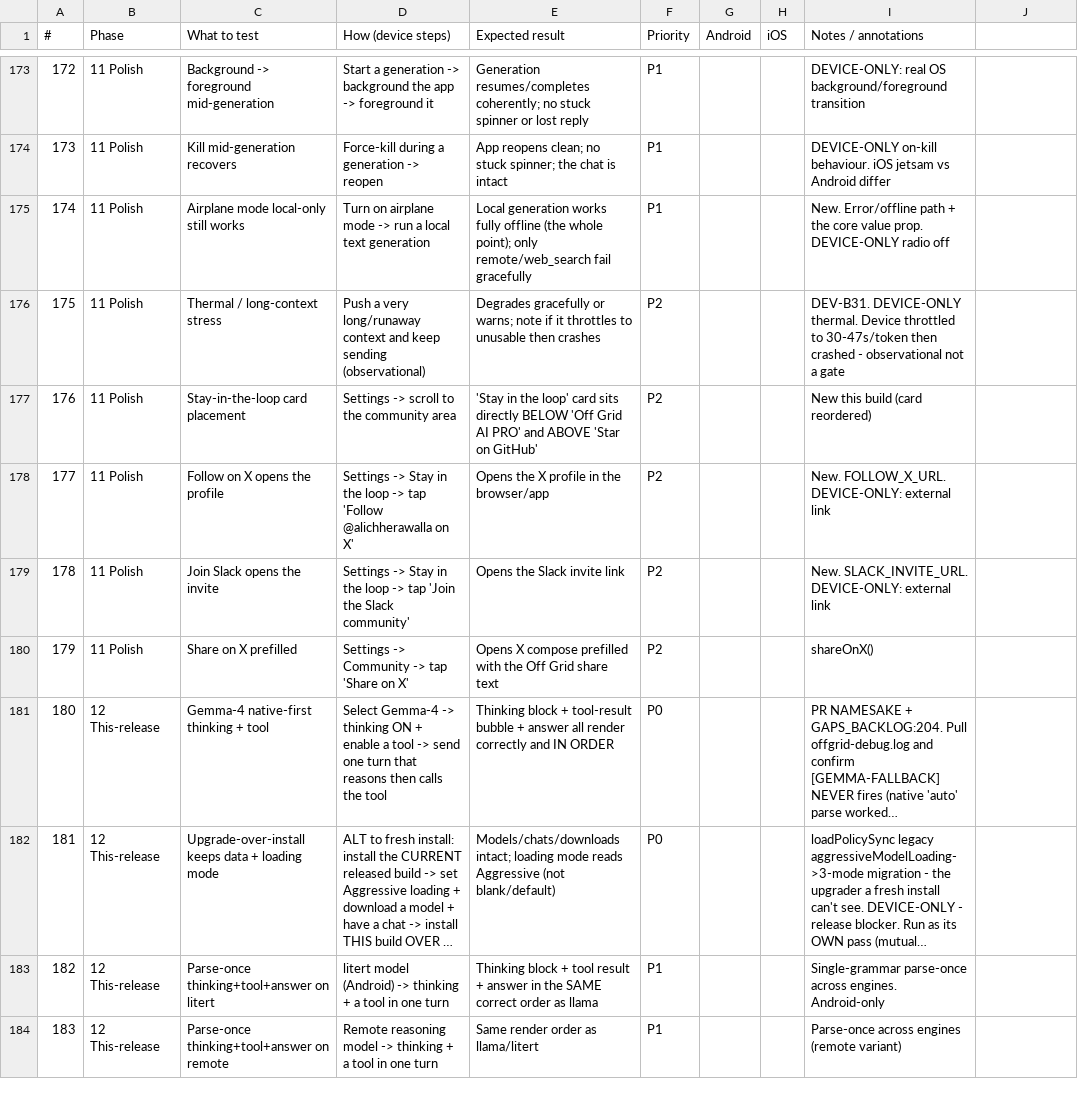
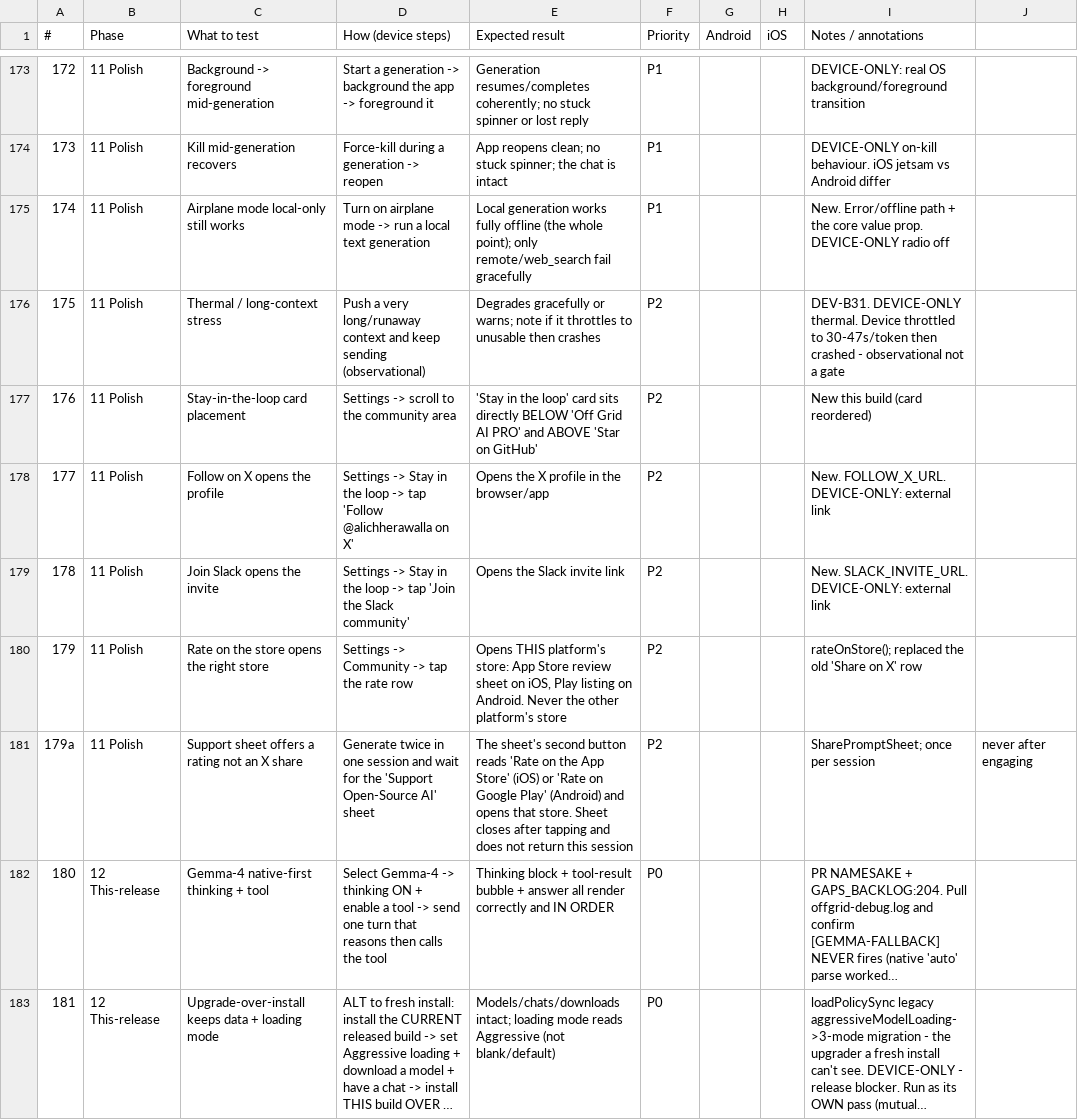
Before and after one commit to imarkInfotech2020/OGAM, a CSV file: docs/RELEASE_TEST_CHECKLIST.csv, drawn as a sheet; only a part is shown, gaps mark what is left out; the shorter side is filled out with more unchanged rows; long unchanged cells end in …; the diff names each change by its address in the sheet, - before the commit and + after, or states it on an @@ line.

Commit message:
docs(release): check the store rating rows instead of the X share
The Share on X row tested a button that no longer exists. Replaced with the rate
row, and added one for the support sheet - the two places the change landed.

Both expectations name the WRONG outcome as well as the right one (never the
other platform's store), because that is the failure this change can actually
have.

```diff
--- a/docs/RELEASE_TEST_CHECKLIST.csv
+++ b/docs/RELEASE_TEST_CHECKLIST.csv
-C180 (What to test): Share on X prefilled
+C180 (What to test): Rate on the store opens the right store
-D180 (How (device steps)): Settings -> Community -> tap 'Share on X'
+D180 (How (device steps)): Settings -> Community -> tap the rate row
-E180 (Expected result): Opens X compose prefilled with the Off Grid share text
+E180 (Expected result): Opens THIS platform's store: App Store review sheet on iOS, Play listing on Android. Never the other platform's store
-I180 (Notes / annotations): shareOnX()
+I180 (Notes / annotations): rateOnStore(); replaced the old 'Share on X' row
+row 181: 179a | 11 Polish | Support sheet offers a rating not an X share | Generate twice in one session and wait for the 'Support Open-Source AI' sheet | The sheet's second button reads 'Rate on the App Store' (iOS) or 'Rate on Google Play' (Android) and opens that store. Sheet closes after tapping and does not return this session | P2 |  |  | SharePromptSheet; once per session | never after engaging
```
